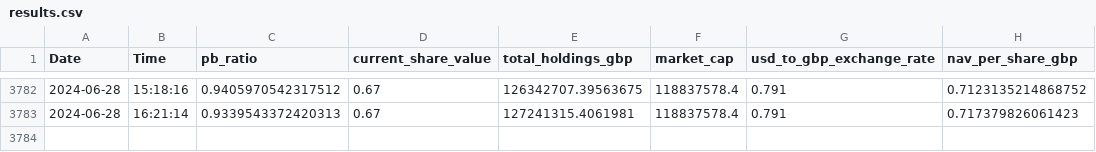
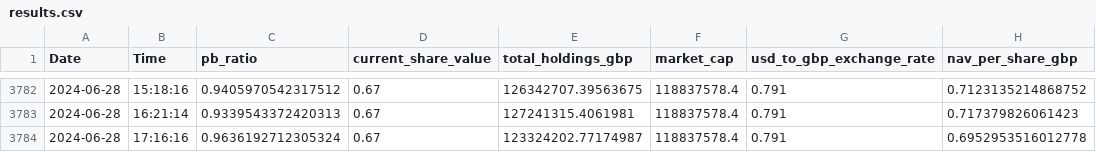
Before and after one commit to yztulk/KR1DataScheduler, a CSV file: results.csv, drawn as a sheet; only a part is shown, gaps mark what is left out; the diff names each change by its address in the sheet, - before the commit and + after, or states it on an @@ line.

Commit message:
Update results.csv with new data

```diff
--- a/results.csv
+++ b/results.csv
+row 3784: 2024-06-28 | 17:16:16 | 0.9636192712305324 | 0.67 | 123324202.77174987 | 118837578.4 | 0.791 | 0.6952953516012778
```
